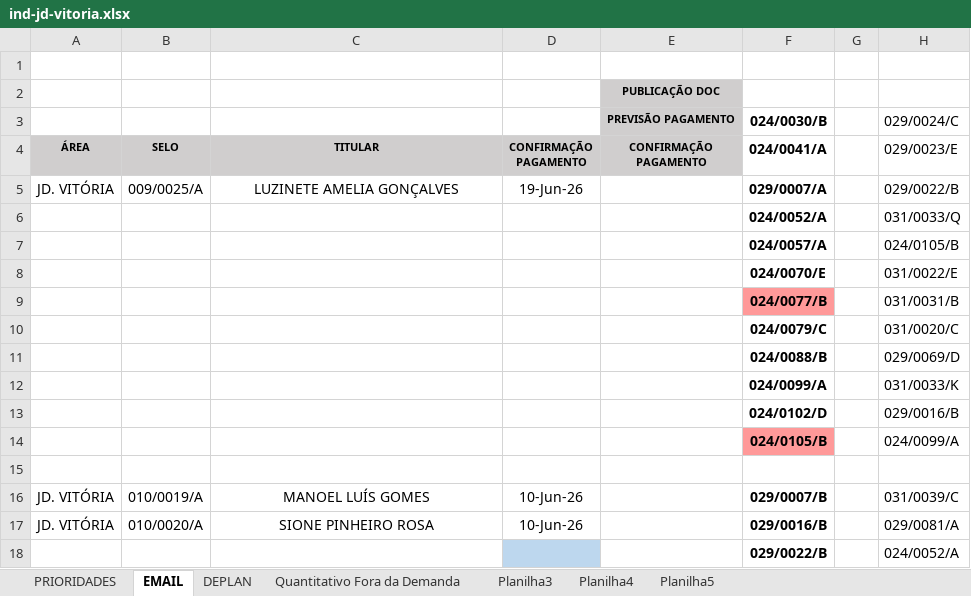
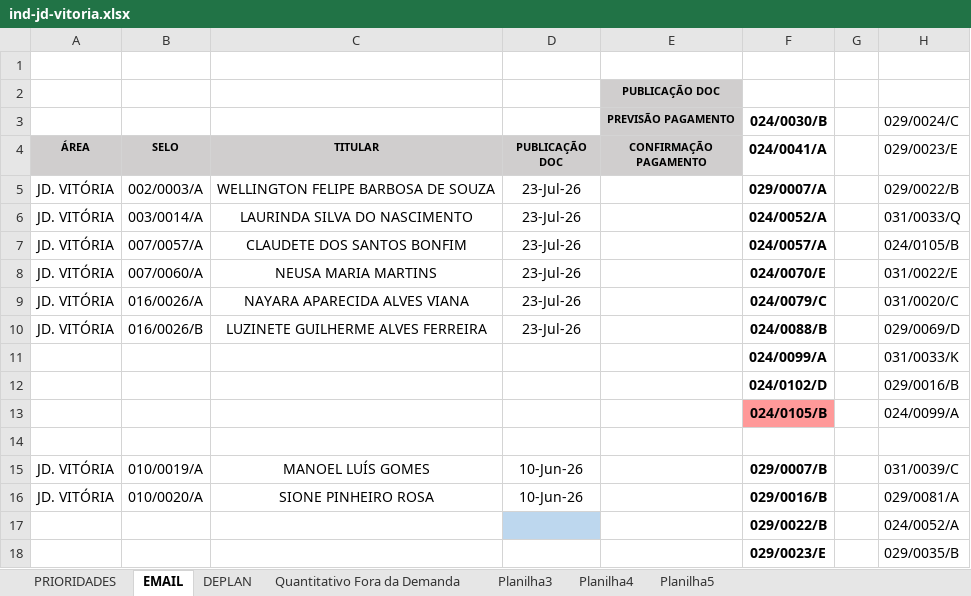
Before and after one commit to secretariahabitacao/painel-cts-habitacao, an Excel workbook: ind-jd-vitoria.xlsx, sheet EMAIL, drawn as a sheet; only a part is shown; the shorter side is filled out with more unchanged rows; values as stored, in another font and other column widths than the file's, no borders; conditional formats not drawn; removed rows and columns are numbered as before the commit, all else as after; the diff names each change by its address in the sheet, - before the commit and + after, or states it on an @@ line.

Commit message:
Sync: ind-jd-vitoria.xlsx - 23/07/2026 15:29

```diff
--- a/ind-jd-vitoria.xlsx (sheet EMAIL)
+++ b/ind-jd-vitoria.xlsx (sheet EMAIL)
-D4: CONFIRMAÇÃO PAGAMENTO
+D4: PUBLICAÇÃO DOC
-B5 (SELO): 009/0025/A
+B5 (SELO): 002/0003/A
-C5 (TITULAR): LUZINETE AMELIA GONÇALVES
+C5 (TITULAR): WELLINGTON FELIPE BARBOSA DE SOUZA
-D5 (PUBLICAÇÃO DOC): 19-Jun-26
+D5 (PUBLICAÇÃO DOC): 23-Jul-26
-row 6:  |  |  |  |  | 024/0052/A |  | 031/0033/Q
-row 7:  |  |  |  |  | 024/0057/A |  | 024/0105/B
-row 8:  |  |  |  |  | 024/0070/E |  | 031/0022/E
-row 9:  |  |  |  |  | 024/0077/B |  | 031/0031/B
-row 10:  |  |  |  |  | 024/0079/C |  | 031/0020/C
-row 11:  |  |  |  |  | 024/0088/B |  | 029/0069/D
+row 6: JD. VITÓRIA | 003/0014/A | LAURINDA SILVA DO NASCIMENTO | 23-Jul-26 |  | 024/0052/A |  | 031/0033/Q
+row 7: JD. VITÓRIA | 007/0057/A | CLAUDETE DOS SANTOS BONFIM | 23-Jul-26 |  | 024/0057/A |  | 024/0105/B
+row 8: JD. VITÓRIA | 007/0060/A | NEUSA MARIA MARTINS | 23-Jul-26 |  | 024/0070/E |  | 031/0022/E
+row 9: JD. VITÓRIA | 016/0026/A | NAYARA APARECIDA ALVES VIANA | 23-Jul-26 |  | 024/0079/C |  | 031/0020/C
+row 10: JD. VITÓRIA | 016/0026/B | LUZINETE GUILHERME ALVES FERREIRA | 23-Jul-26 |  | 024/0088/B |  | 029/0069/D
```
Also changed, not shown: sheet PRIORIDADES.
